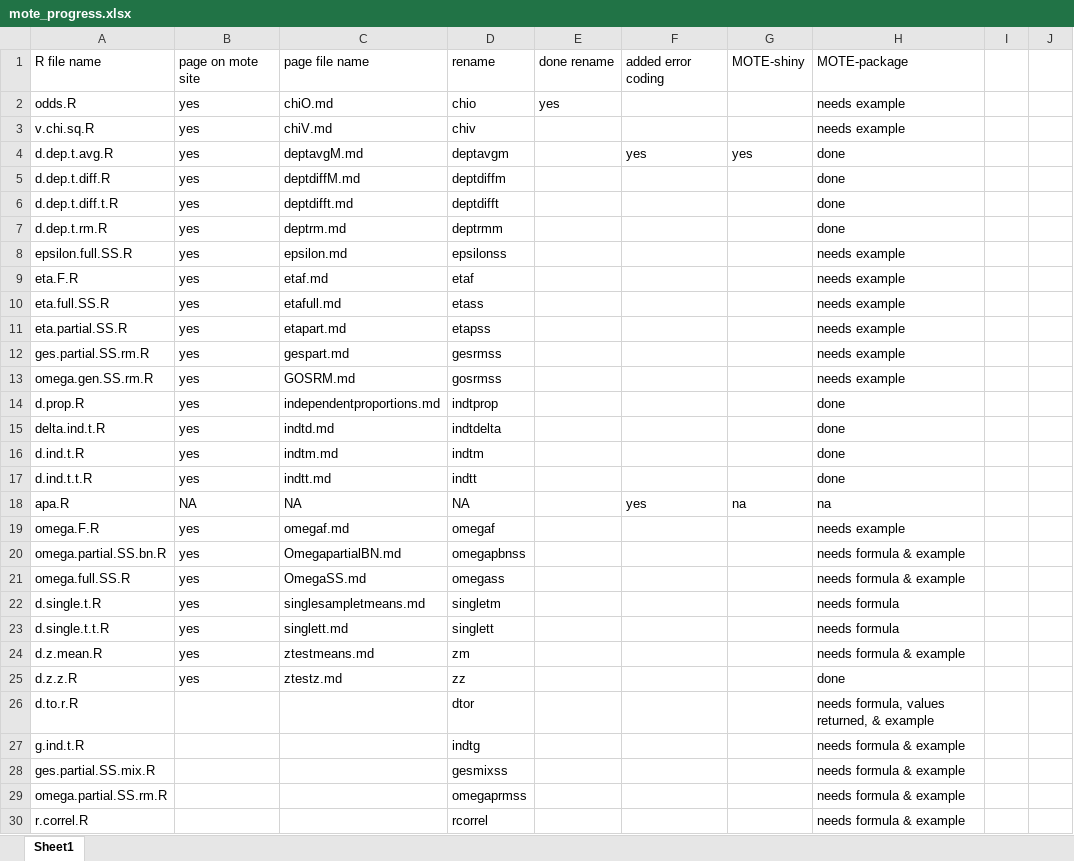
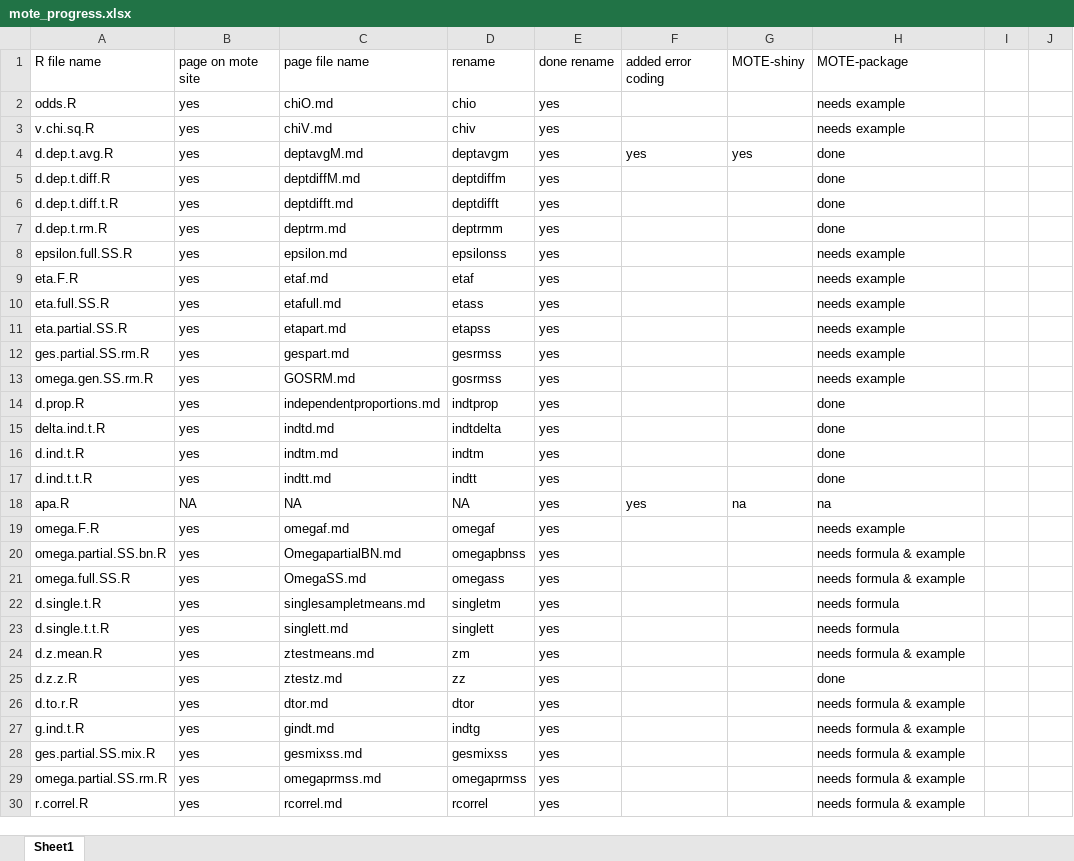
Before and after one commit to doomlab/MOTE, an Excel workbook: mote_progress.xlsx, sheet Sheet1, drawn as a sheet; only a part is shown; values as stored, in another font and other column widths than the file's, no borders; the diff names each change by its address in the sheet, - before the commit and + after, or states it on an @@ line.

Commit message:
adding values

```diff
--- a/mote_progress.xlsx (sheet Sheet1)
+++ b/mote_progress.xlsx (sheet Sheet1)
-E3:E30: (empty)
+E3:E30: yes
-B26:B30: (empty)
+B26:B30: yes
-C26: (empty)
+C26: dtor.md
-H26: needs formula, values returned, & example
+H26: needs formula & example
-C27: (empty)
+C27: gindt.md
-C28: (empty)
+C28: gesmixss.md
-C29: (empty)
+C29: omegaprmss.md
-C30: (empty)
+C30: rcorrel.md
```
Also changed, not shown: 2 other files.
